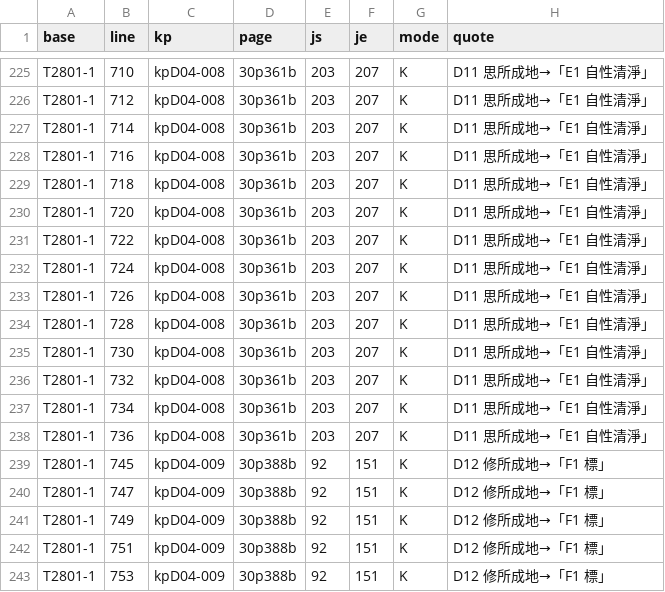
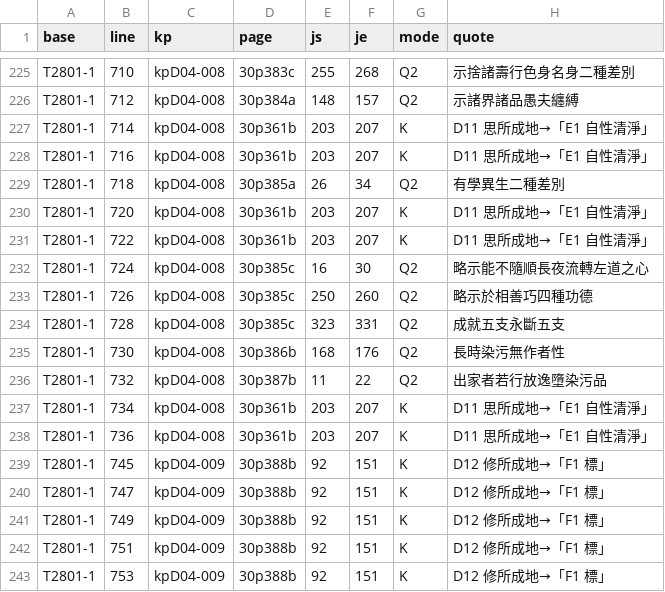
Before and after one commit to accelon/yogacarabhumi-dila, a TSV file: link-audit/data/zhu-refs-T2801.tsv, drawn as a sheet; only a part is shown, gaps mark what is left out; the diff covers the shown part only; the diff names each change by its address in the sheet, - before the commit and + after, or states it on an @@ line.

```diff
--- a/link-audit/data/zhu-refs-T2801.tsv
+++ b/link-audit/data/zhu-refs-T2801.tsv
-D225 (page): 30p361b
+D225 (page): 30p383c
-E225 (js): 203
+E225 (js): 255
-F225 (je): 207
+F225 (je): 268
-G225:G226 (mode): K
+G225:G226 (mode): Q2
-H225 (quote): D11 思所成地→「E1 自性清淨」
+H225 (quote): 示捨諸壽行色身名身二種差別
-D226 (page): 30p361b
+D226 (page): 30p384a
-E226 (js): 203
+E226 (js): 148
-F226 (je): 207
+F226 (je): 157
-H226 (quote): D11 思所成地→「E1 自性清淨」
+H226 (quote): 示諸界諸品愚夫纏縛
-D229 (page): 30p361b
+D229 (page): 30p385a
-E229 (js): 203
+E229 (js): 26
-F229 (je): 207
+F229 (je): 34
-G229 (mode): K
+G229 (mode): Q2
-H229 (quote): D11 思所成地→「E1 自性清淨」
+H229 (quote): 有學異生二種差別
-D232:D234 (page): 30p361b
+D232:D234 (page): 30p385c
-E232 (js): 203
+E232 (js): 16
-F232 (je): 207
+F232 (je): 30
-G232:G236 (mode): K
+G232:G236 (mode): Q2
-H232 (quote): D11 思所成地→「E1 自性清淨」
+H232 (quote): 略示能不隨順長夜流轉左道之心
-E233 (js): 203
+E233 (js): 250
-F233 (je): 207
+F233 (je): 260
-H233 (quote): D11 思所成地→「E1 自性清淨」
+H233 (quote): 略示於相善巧四種功德
-E234 (js): 203
+E234 (js): 323
-F234 (je): 207
+F234 (je): 331
-H234 (quote): D11 思所成地→「E1 自性清淨」
+H234 (quote): 成就五支永斷五支
-D235 (page): 30p361b
+D235 (page): 30p386b
-E235 (js): 203
+E235 (js): 168
-F235 (je): 207
+F235 (je): 176
-H235 (quote): D11 思所成地→「E1 自性清淨」
+H235 (quote): 長時染污無作者性
-D236 (page): 30p361b
+D236 (page): 30p387b
-E236 (js): 203
+E236 (js): 11
-F236 (je): 207
+F236 (je): 22
-H236 (quote): D11 思所成地→「E1 自性清淨」
+H236 (quote): 出家者若行放逸墮染污品
```
Also changed, not shown: 70 edited cells elsewhere in this file, link-audit/data/zhu-refs-T1580.tsv, link-audit/data/zhu-refs-T1829.tsv, 21 other files.
